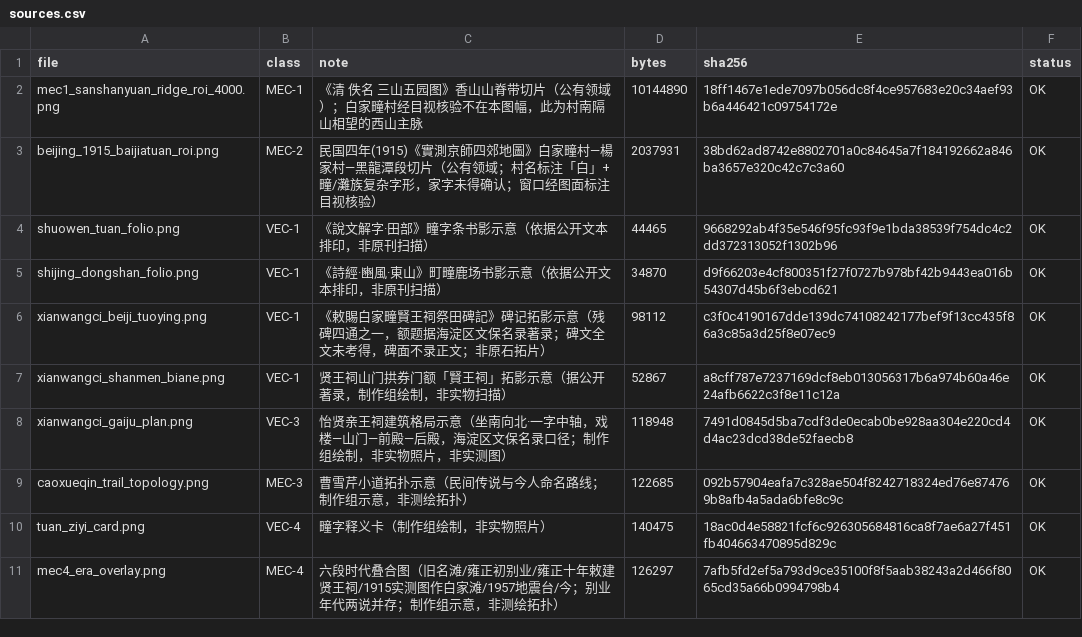
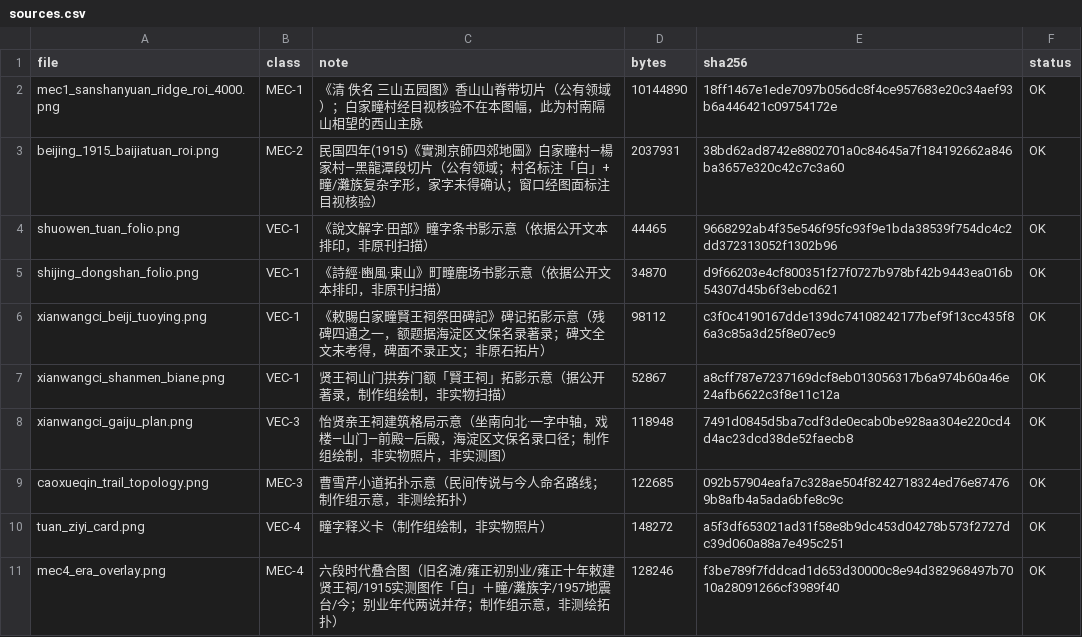
Before and after one commit to topprismdata/haidian-history-video, a CSV file: assets/hist_baijiatuan/sources.csv, drawn as a sheet.

```diff
--- a/assets/hist_baijiatuan/sources.csv
+++ b/assets/hist_baijiatuan/sources.csv
@@ -9,3 +9,3 @@ xianwangci_gaiju_plan.png,VEC-3,怡贤亲王祠建筑格局示意（坐南向北
 caoxueqin_trail_topology.png,MEC-3,曹雪芹小道拓扑示意（民间传说与今人命名路线；制作组示意，非测绘拓扑）,122685,092b57904eafa7c328ae504f8242718324ed76e874769b8afb4a5ada6bfe8c9c,OK
-tuan_ziyi_card.png,VEC-4,疃字释义卡（制作组绘制，非实物照片）,140475,18ac0d4e58821fcf6c926305684816ca8f7ae6a27f451fb404663470895d829c,OK
-mec4_era_overlay.png,MEC-4,六段时代叠合图（旧名滩/雍正初别业/雍正十年敕建贤王祠/1915实测图作白家滩/1957地震台/今；别业年代两说并存；制作组示意，非测绘拓扑）,126297,7afb5fd2ef5a793d9ce35100f8f5aab38243a2d466f8065cd35a66b0994798b4,OK
+tuan_ziyi_card.png,VEC-4,疃字释义卡（制作组绘制，非实物照片）,148272,a5f3df653021ad31f58e8b9dc453d04278b573f2727dc39d060a88a7e495c251,OK
+mec4_era_overlay.png,MEC-4,六段时代叠合图（旧名滩/雍正初别业/雍正十年敕建贤王祠/1915实测图作「白」＋疃/灘族字/1957地震台/今；别业年代两说并存；制作组示意，非测绘拓扑）,128246,f3be789f7fddcad1d653d30000c8e94d382968497b7010a28091266cf3989f40,OK
```
Also changed, not shown: 26 other files.
